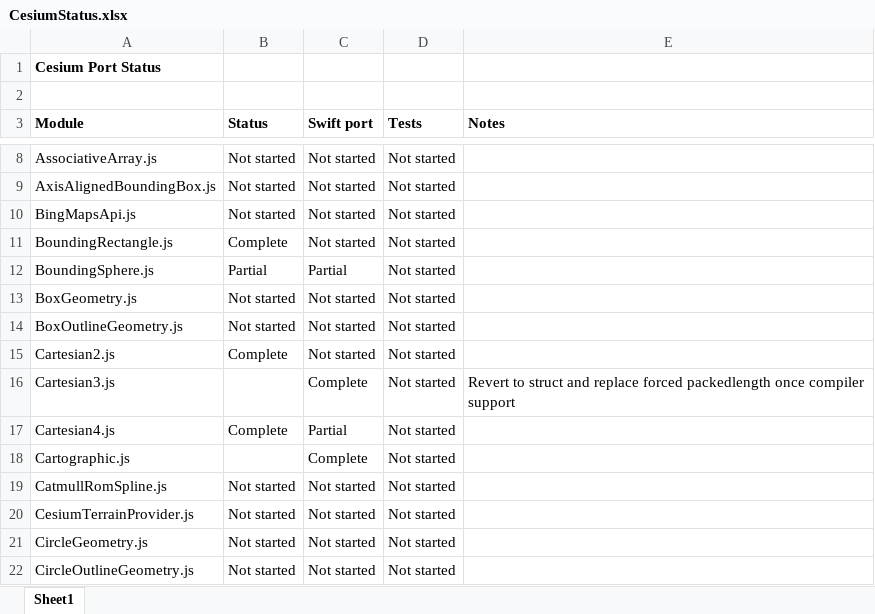
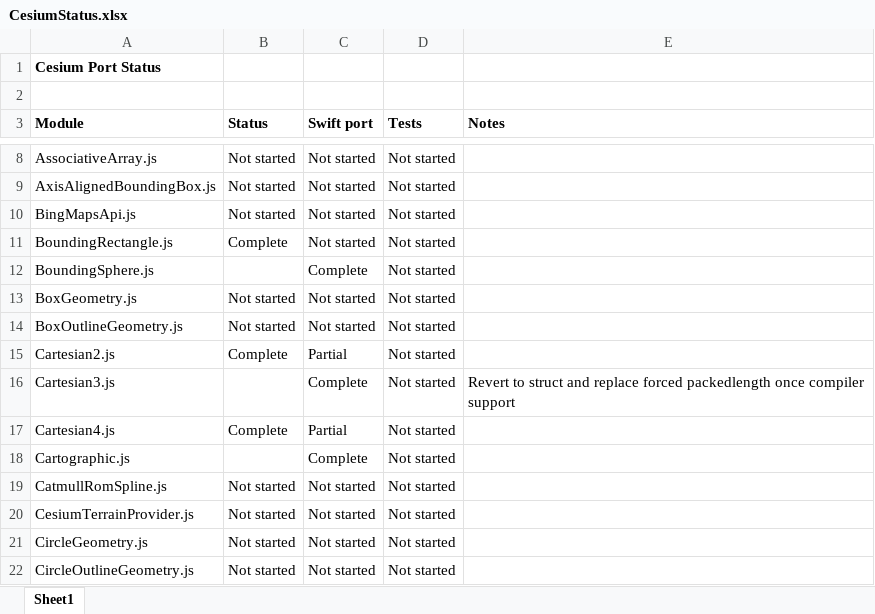
Before and after one commit to tokyovigilante/CesiumKit, an Excel workbook: CesiumStatus.xlsx, sheet Sheet1, drawn as a sheet; only a part is shown, gaps mark what is left out; values as stored, in another font and other column widths than the file's, no borders; conditional formats not drawn; the diff names each change by its address in the sheet, - before the commit and + after, or states it on an @@ line.

Commit message:
Swift doesn't need defaultvalue code, didSet: not called by init

```diff
--- a/CesiumStatus.xlsx (sheet Sheet1)
+++ b/CesiumStatus.xlsx (sheet Sheet1)
-B12 (Status): Partial
+B12 (Status): (empty)
-C12 (Swift port): Partial
+C12 (Swift port): Complete
-C15 (Swift port): Not started
+C15 (Swift port): Partial
```
Also changed, not shown: 5 other files.
